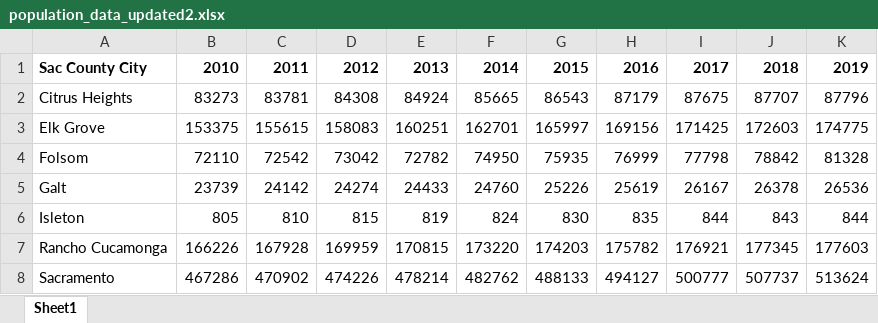
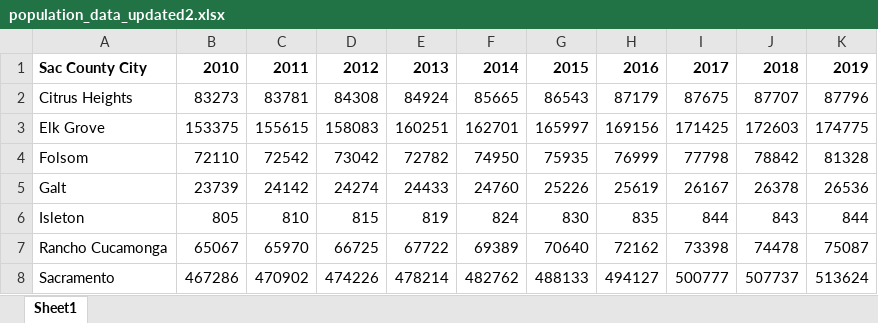
Before and after one commit to N3tadm1n/Team_Housing_prediction, an Excel workbook: population_data_updated2.xlsx, sheet Sheet1, drawn as a sheet; values as stored, in another font and other column widths than the file's, no borders; the diff names each change by its address in the sheet, - before the commit and + after, or states it on an @@ line.

```diff
--- a/population_data_updated2.xlsx (sheet Sheet1)
+++ b/population_data_updated2.xlsx (sheet Sheet1)
-B7: 166226
+B7: 65067
-C7: 167928
+C7: 65970
-D7: 169959
+D7: 66725
-E7: 170815
+E7: 67722
-F7: 173220
+F7: 69389
-G7: 174203
+G7: 70640
-H7: 175782
+H7: 72162
-I7: 176921
+I7: 73398
-J7: 177345
+J7: 74478
-K7: 177603
+K7: 75087
```
Also changed, not shown: 5 other files.
